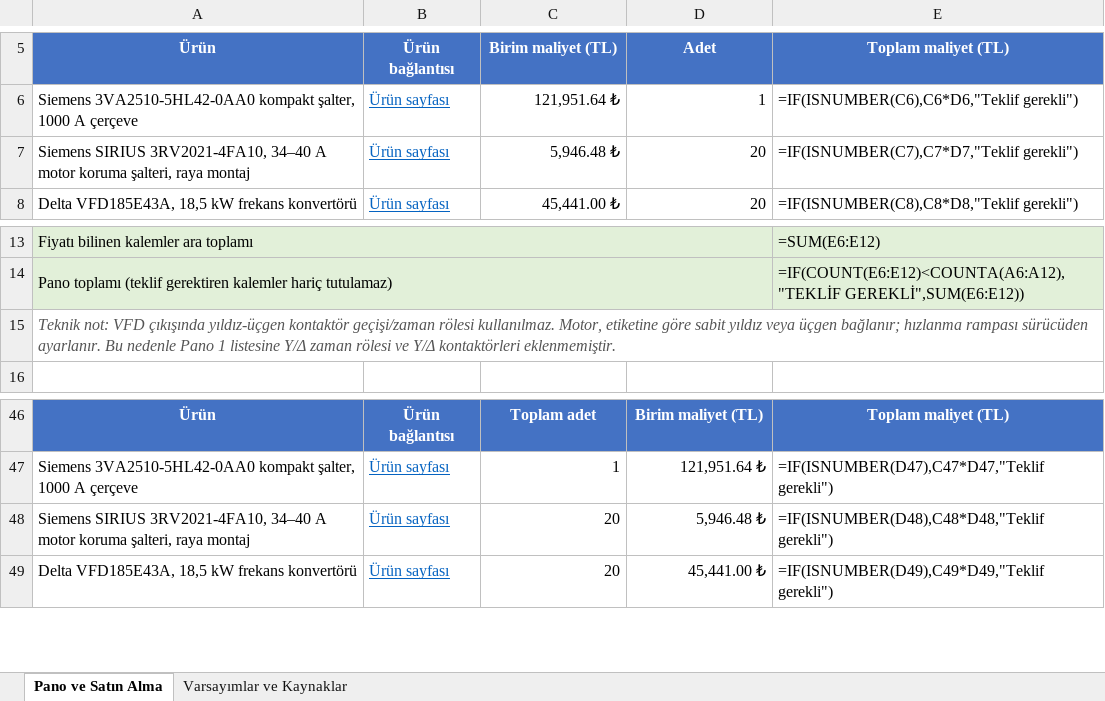
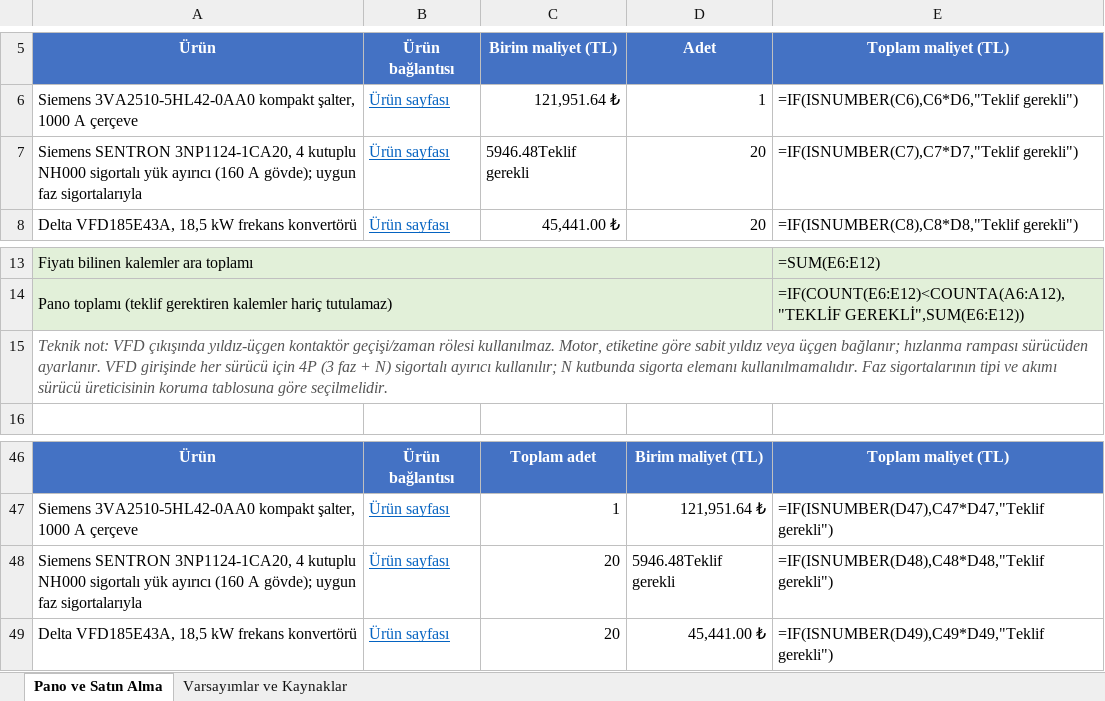
Before and after one commit to XDWOLLEN/Otonom_U-u-_Kontrol_Kart-_Makale, an Excel workbook: pano_varyasyon_maliyet.xlsx, sheet Pano ve Satın Alma, drawn as a sheet; only a part is shown, gaps mark what is left out; values as stored, in another font and other column widths than the file's, no borders; formulas without a stored value are shown as written; the diff names each change by its address in the sheet, - before the commit and + after, or states it on an @@ line.

```diff
--- a/pano_varyasyon_maliyet.xlsx (sheet Pano ve Satın Alma)
+++ b/pano_varyasyon_maliyet.xlsx (sheet Pano ve Satın Alma)
-A7: Siemens SIRIUS 3RV2021-4FA10, 34–40 A motor koruma şalteri, raya montaj
+A7: Siemens SENTRON 3NP1124-1CA20, 4 kutuplu NH000 sigortalı yük ayırıcı (160 A gövde); uygun faz sigortalarıyla
-C7: 5,946.48 ₺
+C7: 5946.48Teklif gerekli
-A15: …sürücüden ayarlanır. Bu nedenle Pano 1 listesine Y/Δ zaman rölesi ve Y/Δ kontaktörleri eklenmemiştir.
+A15: …sürücüden ayarlanır. VFD girişinde her sürücü için 4P (3 faz + N) sigortalı ayırıcı kullanılır; N kutbunda sigorta elemanı kullanılmamalıdır. Faz sigortalarının tipi ve akımı sürücü üreticisinin koruma tablosuna göre seçilmelidir.
-A48: Siemens SIRIUS 3RV2021-4FA10, 34–40 A motor koruma şalteri, raya montaj
+A48: Siemens SENTRON 3NP1124-1CA20, 4 kutuplu NH000 sigortalı yük ayırıcı (160 A gövde); uygun faz sigortalarıyla
-D48: 5,946.48 ₺
+D48: 5946.48Teklif gerekli
```
Also changed, not shown: sheet Varsayımlar ve Kaynaklar.
